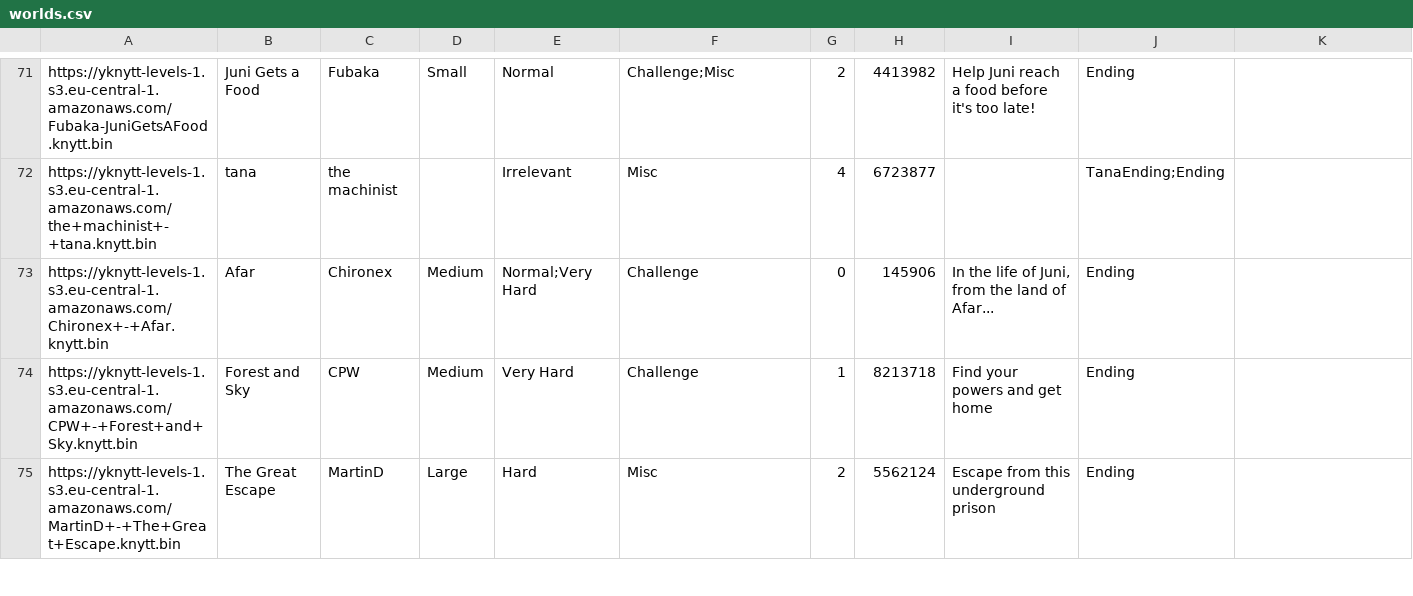
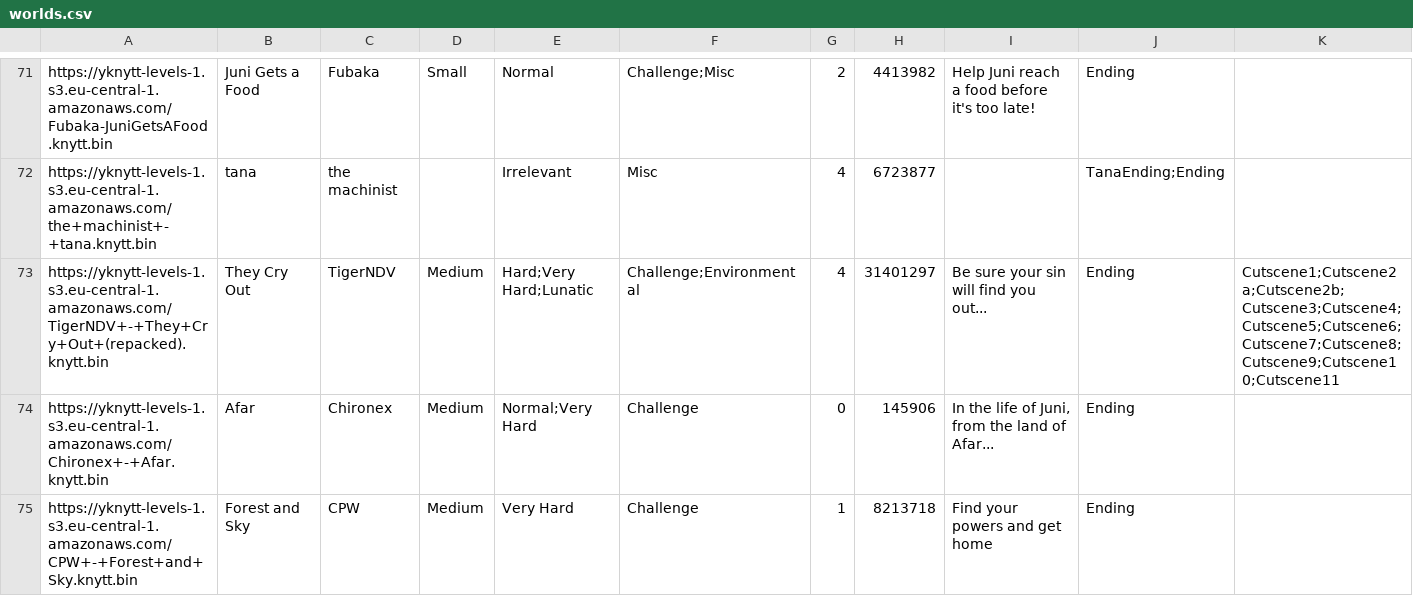
Before and after one commit to up-left/yknytt-server, a CSV file: worlds.csv, drawn as a sheet; only a part is shown, gaps mark what is left out; the shorter side is filled out with more unchanged rows; rows hold the shown columns only; the diff covers the shown part only; the diff names each change by its address in the sheet, - before the commit and + after, or states it on an @@ line.

Commit message:
Revert repacked levels

```diff
--- a/worlds.csv
+++ b/worlds.csv
+row 73: https://yknytt-levels-1.s3.eu-central-1.amazonaws.com/TigerNDV+-+They+Cry+Out+(repacked).knytt.bin | They Cry Out | TigerNDV | Medium | Hard;Very Hard;Lunatic | Challenge;Environmental | 4 | 31401297 | Be sure your sin will find you out... | Ending | Cutscene1;Cutscene2a;Cutscene2b;Cutscene3;Cutscene4;Cutscene5;Cutscene6;Cutscene7;Cutscene8;Cutscene9;Cutscene10;Cutscene11
```
Also changed, not shown: 1 removed row and 2 edited cells elsewhere in this file.
